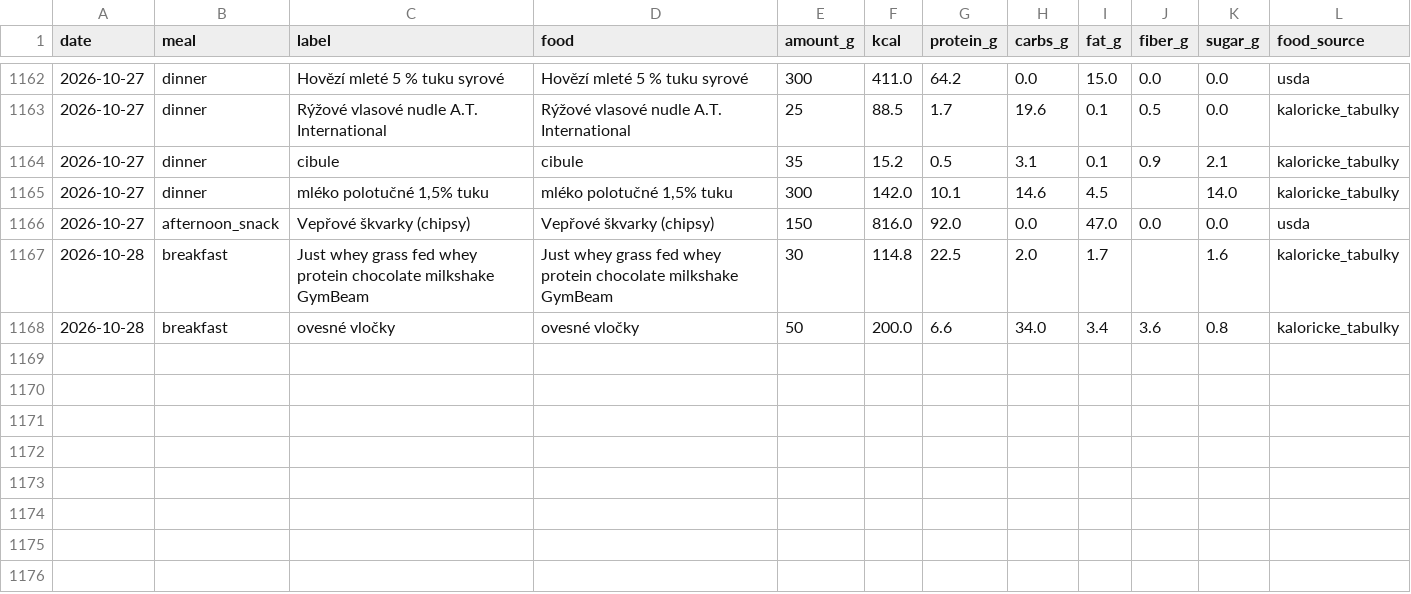
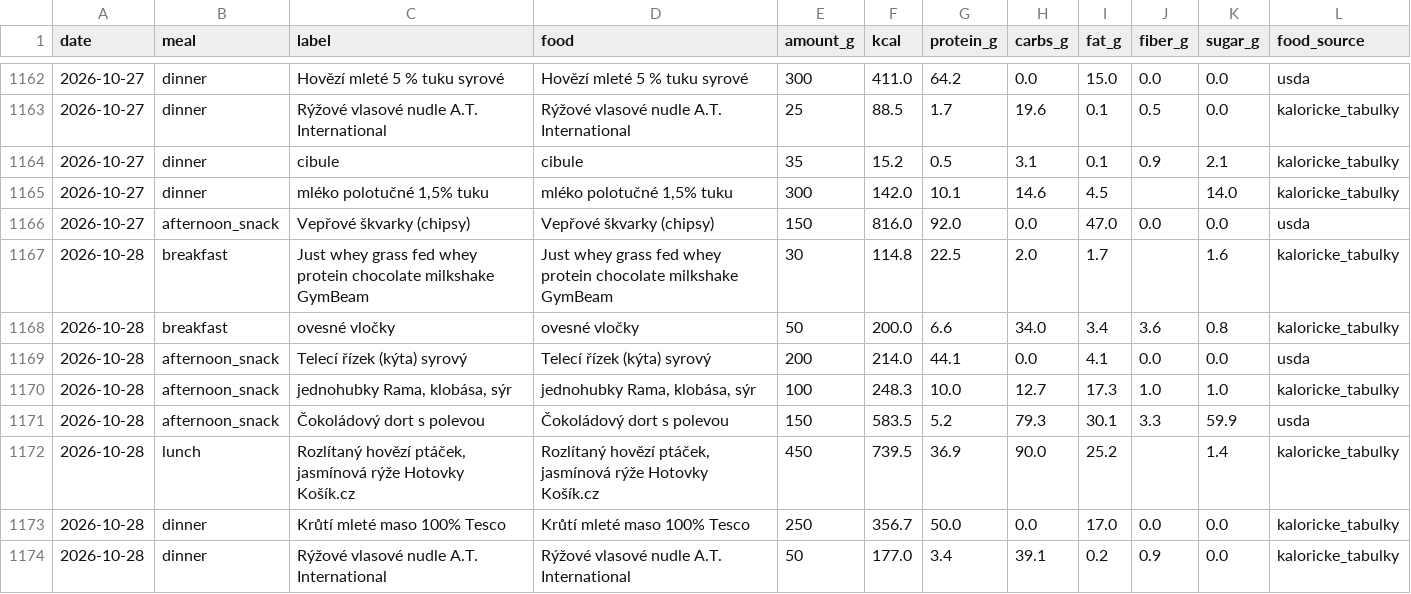
Before and after one commit to PavelJanosekk/RunningCoach, a CSV file: fitness-hub/nutrition_items.csv, drawn as a sheet; only a part is shown, gaps mark what is left out; the diff names each change by its address in the sheet, - before the commit and + after, or states it on an @@ line.

Commit message:
data: Fitness Hub export 2026-10-30
Changed: nutrition_daily.csv, nutrition_items.csv, profile.md, targets_daily.csv, weeks.csv

```diff
--- a/fitness-hub/nutrition_items.csv
+++ b/fitness-hub/nutrition_items.csv
+row 1169: 2026-10-28 | afternoon_snack | Telecí řízek (kýta) syrový | Telecí řízek (kýta) syrový | 200 | 214.0 | 44.1 | 0.0 | 4.1 | 0.0 | 0.0 | usda
+row 1170: 2026-10-28 | afternoon_snack | jednohubky Rama, klobása, sýr | jednohubky Rama, klobása, sýr | 100 | 248.3 | 10.0 | 12.7 | 17.3 | 1.0 | 1.0 | kaloricke_tabulky
+row 1171: 2026-10-28 | afternoon_snack | Čokoládový dort s polevou | Čokoládový dort s polevou | 150 | 583.5 | 5.2 | 79.3 | 30.1 | 3.3 | 59.9 | usda
+row 1172: 2026-10-28 | lunch | Rozlítaný hovězí ptáček, jasmínová rýže Hotovky Košík.cz | Rozlítaný hovězí ptáček, jasmínová rýže Hotovky Košík.cz | 450 | 739.5 | 36.9 | 90.0 | 25.2 |  | 1.4 | kaloricke_tabulky
+row 1173: 2026-10-28 | dinner | Krůtí mleté maso 100% Tesco | Krůtí mleté maso 100% Tesco | 250 | 356.7 | 50.0 | 0.0 | 17.0 | 0.0 | 0.0 | kaloricke_tabulky
+row 1174: 2026-10-28 | dinner | Rýžové vlasové nudle A.T. International | Rýžové vlasové nudle A.T. International | 50 | 177.0 | 3.4 | 39.1 | 0.2 | 0.9 | 0.0 | kaloricke_tabulky
```
Also changed, not shown: fitness-hub/nutrition_daily.csv, fitness-hub/targets_daily.csv, 2 other files.
